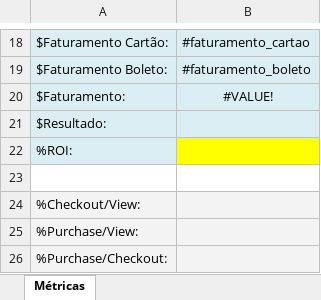
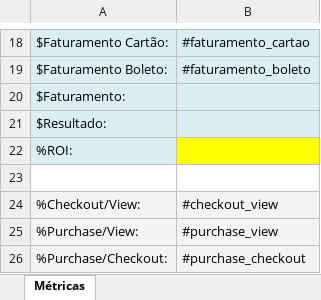
Before and after one commit to MFDonadeli/Metricas, an Excel workbook: template/Template.xlsx, sheet Métricas, drawn as a sheet; only a part is shown, gaps mark what is left out; values as stored, in another font and other column widths than the file's, no borders; conditional formats not drawn; the diff names each change by its address in the sheet, - before the commit and + after, or states it on an @@ line.

Commit message:
- Associacao dos postbacks com vendas (tela) - Readequacão do template colocando Geral no fim - Cálculo do Geral - Cálculo de métricas Views/Purchase/InitiateCheckout

```diff
--- a/template/Template.xlsx (sheet Métricas)
+++ b/template/Template.xlsx (sheet Métricas)
-B20: #VALUE!
+B20: (empty)
-B24: (empty)
+B24: #checkout_view
-B25: (empty)
+B25: #purchase_view
-B26: (empty)
+B26: #purchase_checkout
```
Also changed, not shown: 4 other files.
